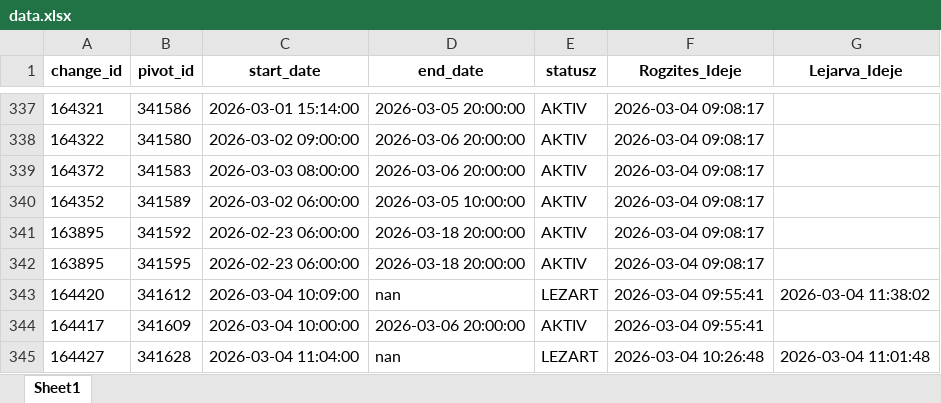
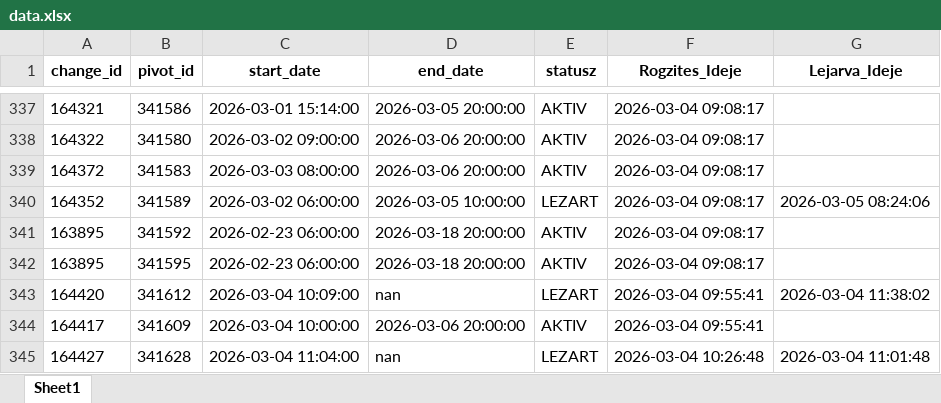
Before and after one commit to zoltanfarkasnemeth/BKK, an Excel workbook: data.xlsx, sheet Sheet1, drawn as a sheet; only a part is shown, gaps mark what is left out; values as stored, in another font and other column widths than the file's, no borders; the diff names each change by its address in the sheet, - before the commit and + after, or states it on an @@ line.

```diff
--- a/data.xlsx (sheet Sheet1)
+++ b/data.xlsx (sheet Sheet1)
-E340 (statusz): AKTIV
+E340 (statusz): LEZART
-G340 (Lejarva_Ideje): (empty)
+G340 (Lejarva_Ideje): 2026-03-05 08:24:06
```
